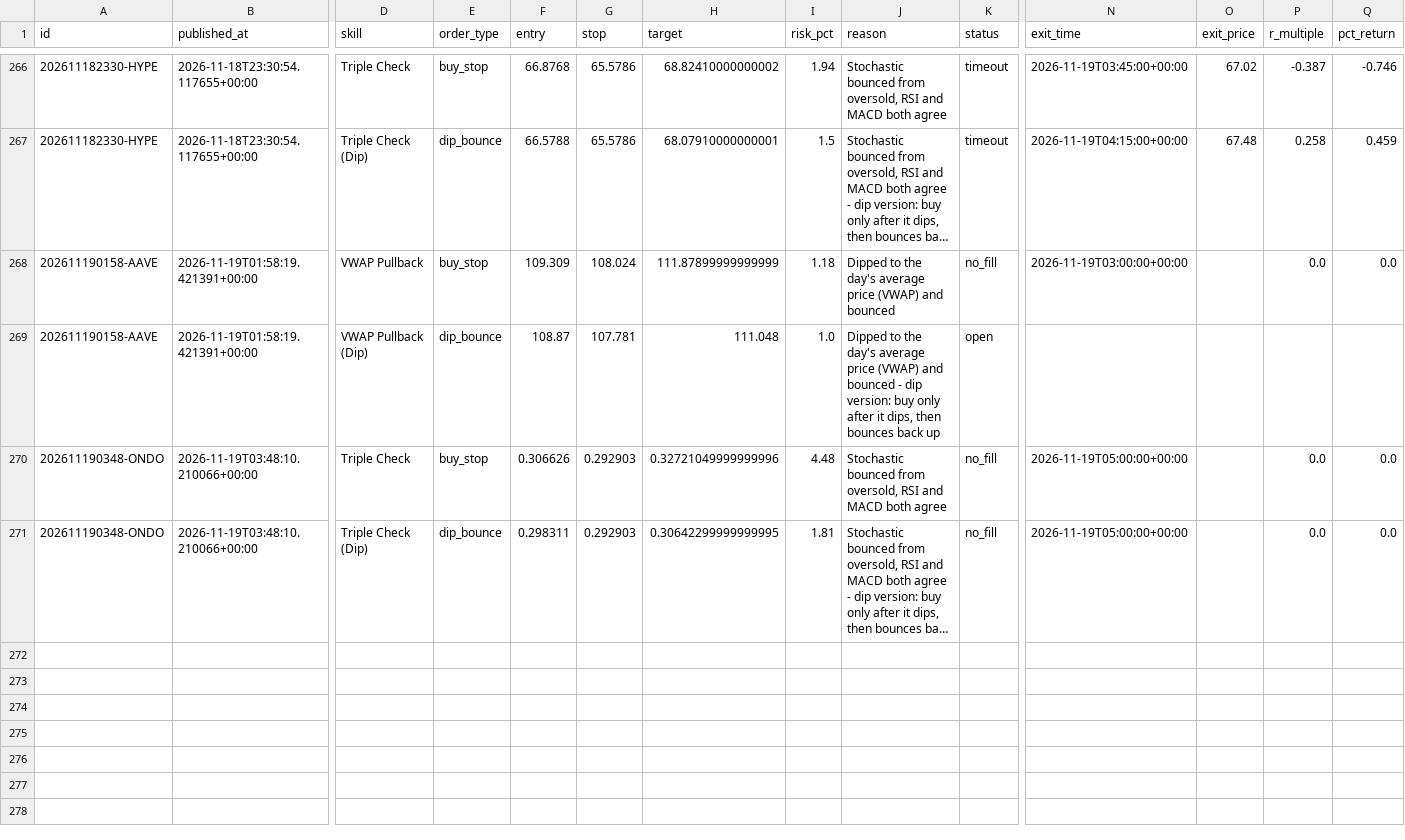
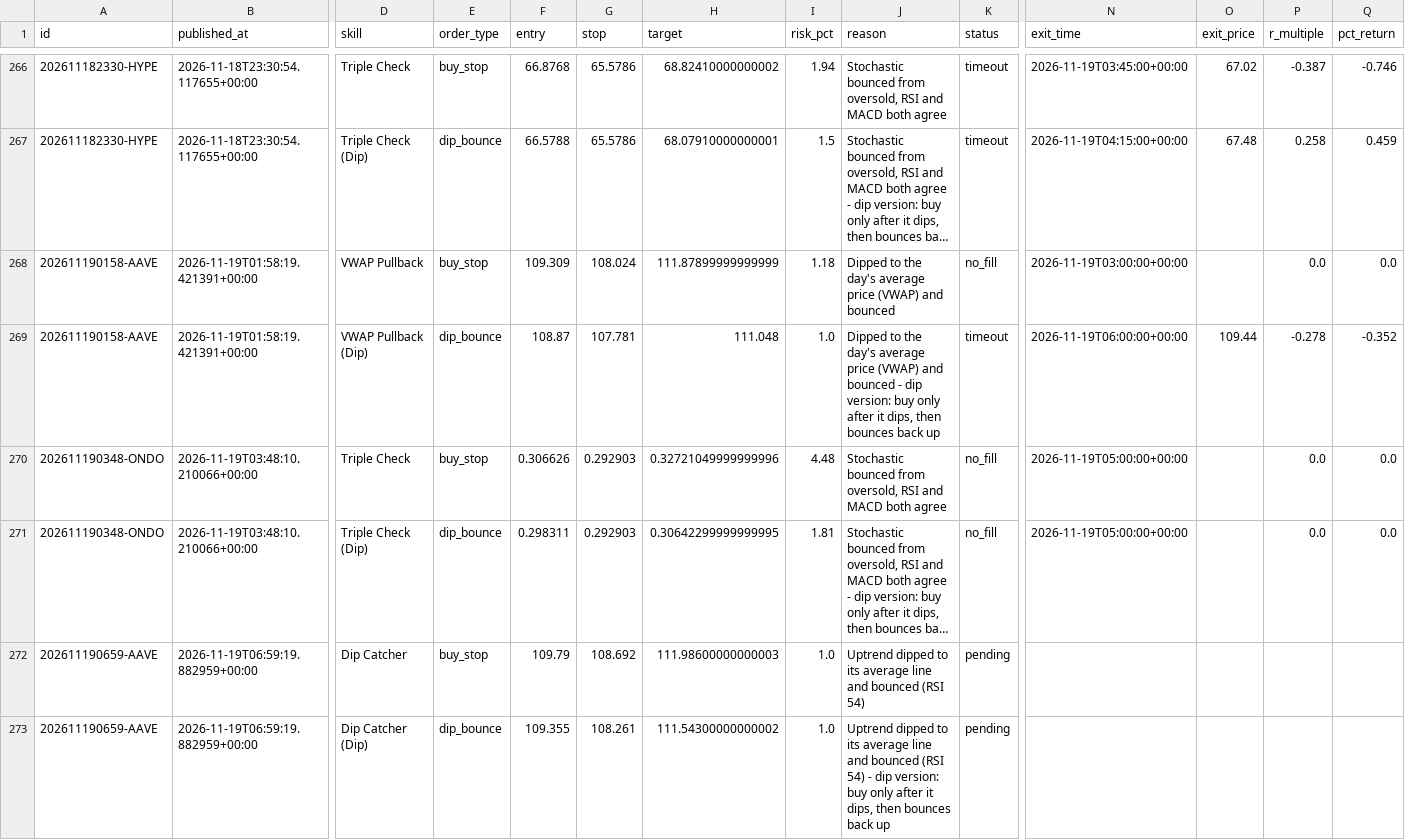
Before and after one commit to tauhid97/Crypto-Boss, a CSV file: data/signals.csv, drawn as a sheet; only a part is shown, gaps mark what is left out; long unchanged cells end in …; rows hold the shown columns only; the diff names each change by its address in the sheet, - before the commit and + after, or states it on an @@ line.

```diff
--- a/data/signals.csv
+++ b/data/signals.csv
-K269 (status): open
+K269 (status): timeout
-N269 (exit_time): (empty)
+N269 (exit_time): 2026-11-19T06:00:00+00:00
-O269 (exit_price): (empty)
+O269 (exit_price): 109.44
-P269 (r_multiple): (empty)
+P269 (r_multiple): -0.278
-Q269 (pct_return): (empty)
+Q269 (pct_return): -0.352
+row 272: 202611190659-AAVE | 2026-11-19T06:59:19.882959+00:00 | Dip Catcher | buy_stop | 109.79 | 108.692 | 111.98600000000003 | 1.0 | Uptrend dipped to its average line and bounced (RSI 54) | pending
+row 273: 202611190659-AAVE | 2026-11-19T06:59:19.882959+00:00 | Dip Catcher (Dip) | dip_bounce | 109.355 | 108.261 | 111.54300000000002 | 1.0 | Uptrend dipped to its average line and bounced (RSI 54) - dip version: buy only after it dips, then bounces back up | pending
```
Also changed, not shown: 1 other file.
